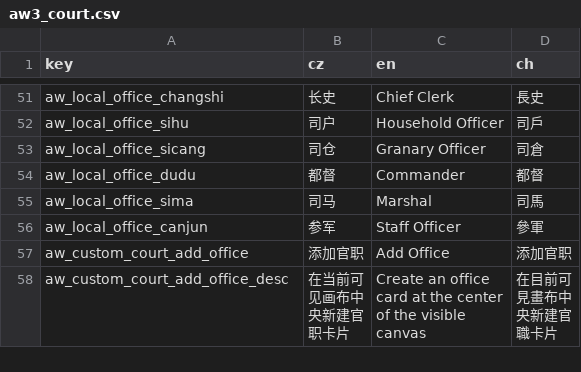
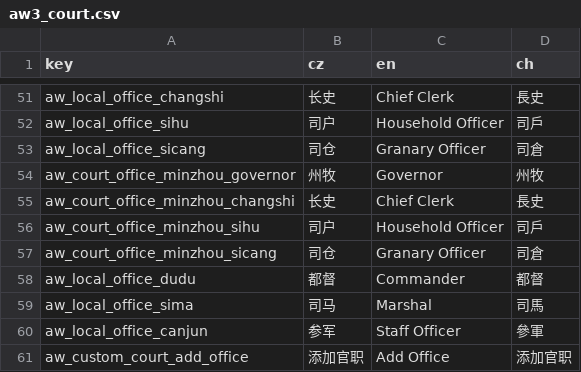
Before and after one commit to monpai-lover/AncientWarfare3.0, a CSV file: Locales/aw3_court.csv, drawn as a sheet; only a part is shown, gaps mark what is left out; the shorter side is filled out with more unchanged rows.

Commit message:
fix: restore local court selector and flag rendering

```diff
--- a/Locales/aw3_court.csv
+++ b/Locales/aw3_court.csv
@@ -53,2 +53,6 @@ aw_local_office_sihu,司户,Household Officer,司戶
 aw_local_office_sicang,司仓,Granary Officer,司倉
+aw_court_office_minzhou_governor,州牧,Governor,州牧
+aw_court_office_minzhou_changshi,长史,Chief Clerk,長史
+aw_court_office_minzhou_sihu,司户,Household Officer,司戶
+aw_court_office_minzhou_sicang,司仓,Granary Officer,司倉
 aw_local_office_dudu,都督,Commander,都督
```
Also changed, not shown: 4 other files.
